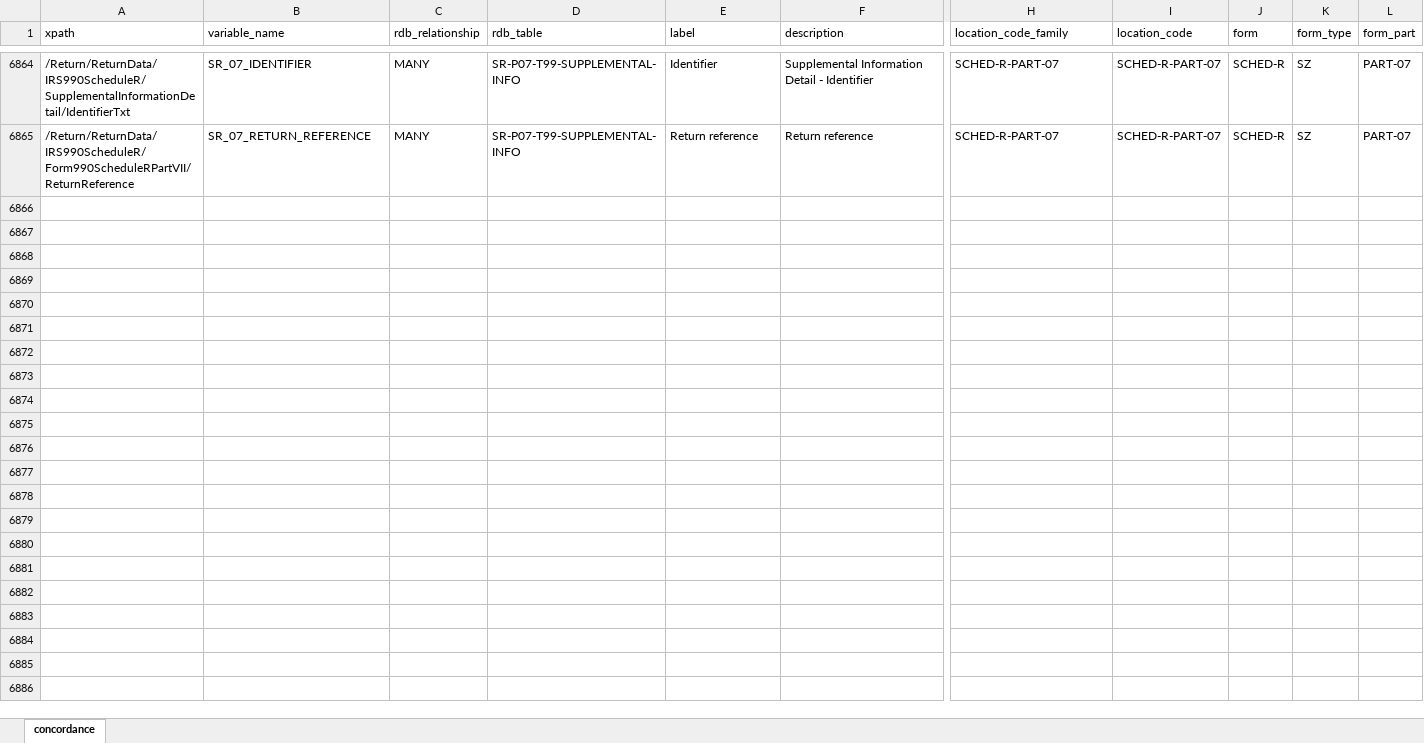
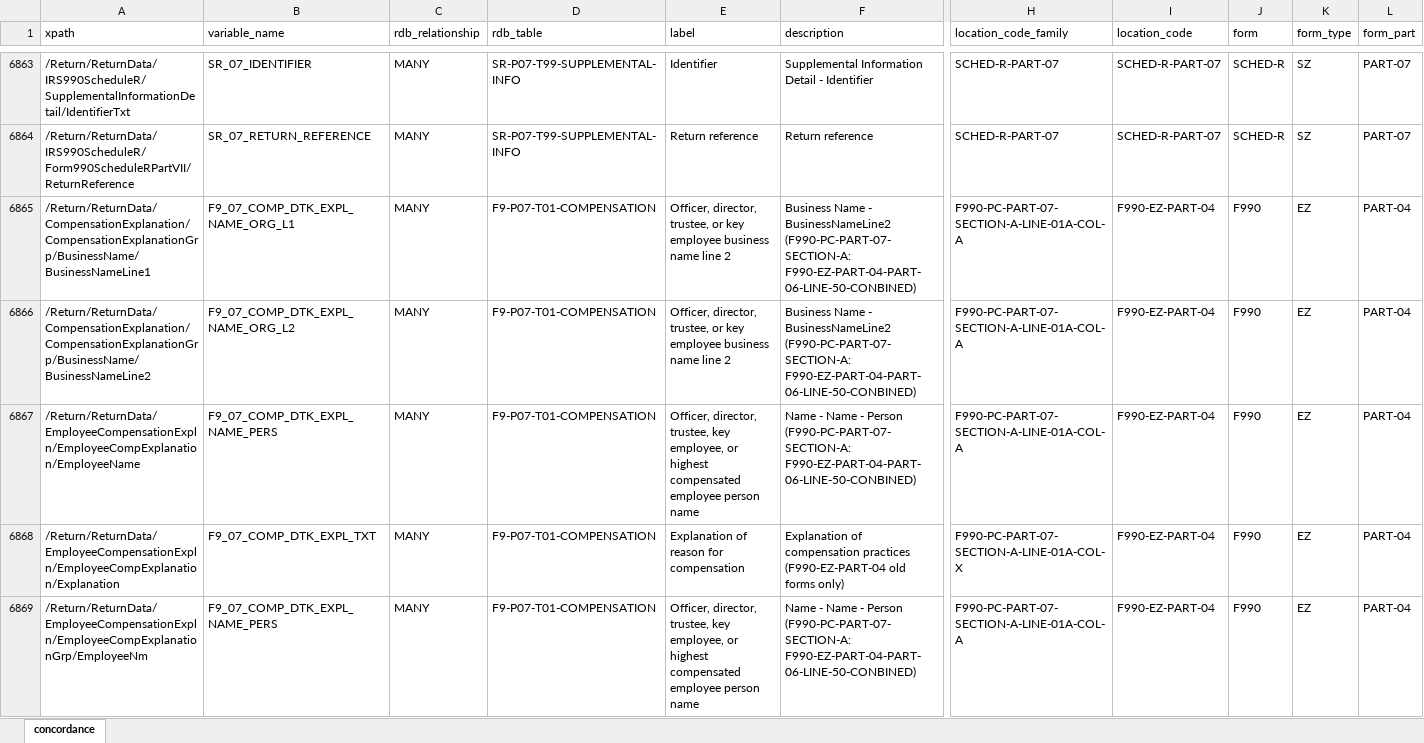
Before and after one commit to Nonprofit-Open-Data-Collective/concordance990, an Excel workbook: concordance.xlsx, sheet concordance, drawn as a sheet; only a part is shown, gaps mark what is left out; values as stored, in another font and other column widths than the file's, no borders; rows hold the shown columns only; the diff covers the shown part only; the diff names each change by its address in the sheet, - before the commit and + after, or states it on an @@ line.

```diff
--- a/concordance.xlsx (sheet concordance)
+++ b/concordance.xlsx (sheet concordance)
+row 6865: /Return/ReturnData/CompensationExplanation/CompensationExplanationGrp/BusinessName/BusinessNameLine1 | F9_07_COMP_DTK_EXPL_NAME_ORG_L1 | MANY | F9-P07-T01-COMPENSATION | Officer, director, trustee, or key employee business name line 2 | Business Name - BusinessNameLine2 (F990-PC-PART-07-SECTION-A: F990-EZ-PART-04-PART-06-LINE-50-CONBINED) | F990-PC-PART-07-SECTION-A-LINE-01A-COL-A | F990-EZ-PART-04 | F990 | EZ | PART-04
+row 6866: /Return/ReturnData/CompensationExplanation/CompensationExplanationGrp/BusinessName/BusinessNameLine2 | F9_07_COMP_DTK_EXPL_NAME_ORG_L2 | MANY | F9-P07-T01-COMPENSATION | Officer, director, trustee, or key employee business name line 2 | Business Name - BusinessNameLine2 (F990-PC-PART-07-SECTION-A: F990-EZ-PART-04-PART-06-LINE-50-CONBINED) | F990-PC-PART-07-SECTION-A-LINE-01A-COL-A | F990-EZ-PART-04 | F990 | EZ | PART-04
+row 6867: /Return/ReturnData/EmployeeCompensationExpln/EmployeeCompExplanation/EmployeeName | F9_07_COMP_DTK_EXPL_NAME_PERS | MANY | F9-P07-T01-COMPENSATION | Officer, director, trustee, key employee, or highest compensated employee person name | Name - Name - Person (F990-PC-PART-07-SECTION-A: F990-EZ-PART-04-PART-06-LINE-50-CONBINED) | F990-PC-PART-07-SECTION-A-LINE-01A-COL-A | F990-EZ-PART-04 | F990 | EZ | PART-04
+row 6868: /Return/ReturnData/EmployeeCompensationExpln/EmployeeCompExplanation/Explanation | F9_07_COMP_DTK_EXPL_TXT | MANY | F9-P07-T01-COMPENSATION | Explanation of reason for compensation | Explanation of compensation practices (F990-EZ-PART-04 old forms only) | F990-PC-PART-07-SECTION-A-LINE-01A-COL-X | F990-EZ-PART-04 | F990 | EZ | PART-04
+row 6869: /Return/ReturnData/EmployeeCompensationExpln/EmployeeCompExplanationGrp/EmployeeNm | F9_07_COMP_DTK_EXPL_NAME_PERS | MANY | F9-P07-T01-COMPENSATION | Officer, director, trustee, key employee, or highest compensated employee person name | Name - Name - Person (F990-PC-PART-07-SECTION-A: F990-EZ-PART-04-PART-06-LINE-50-CONBINED) | F990-PC-PART-07-SECTION-A-LINE-01A-COL-A | F990-EZ-PART-04 | F990 | EZ | PART-04
```
Also changed, not shown: 98 added rows and 1 removed row elsewhere in this sheet, 16 other files.
